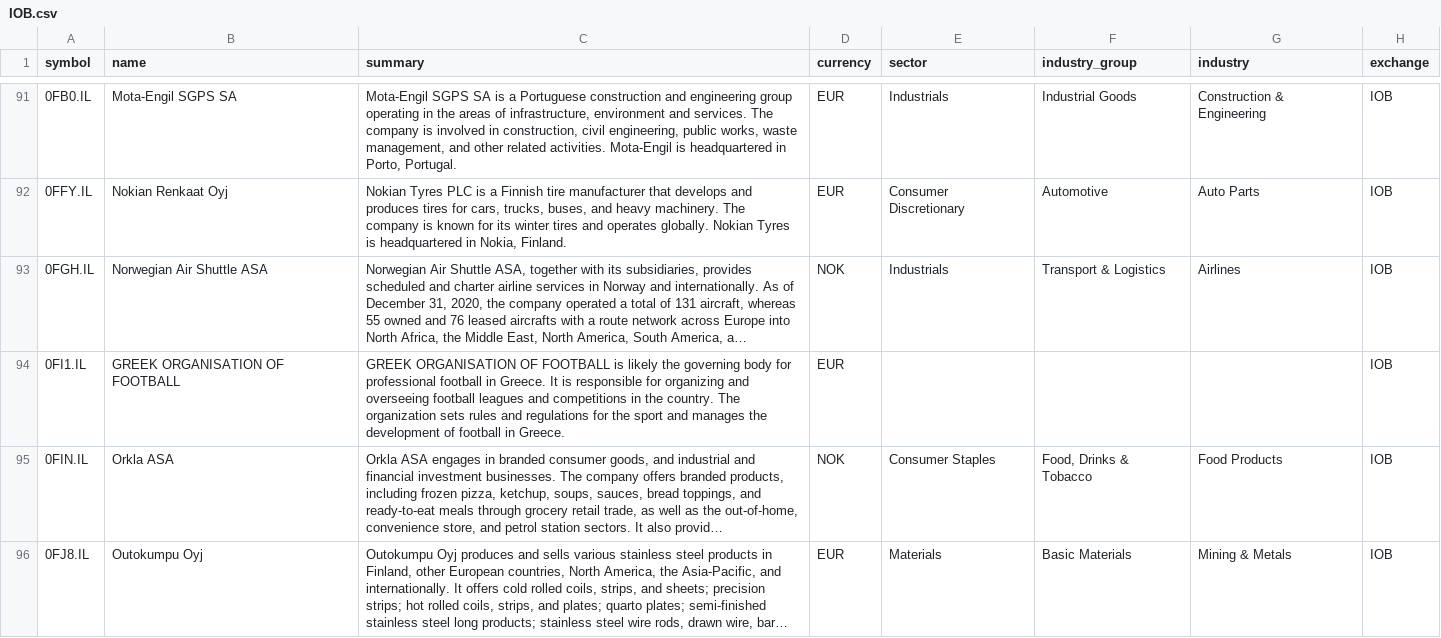
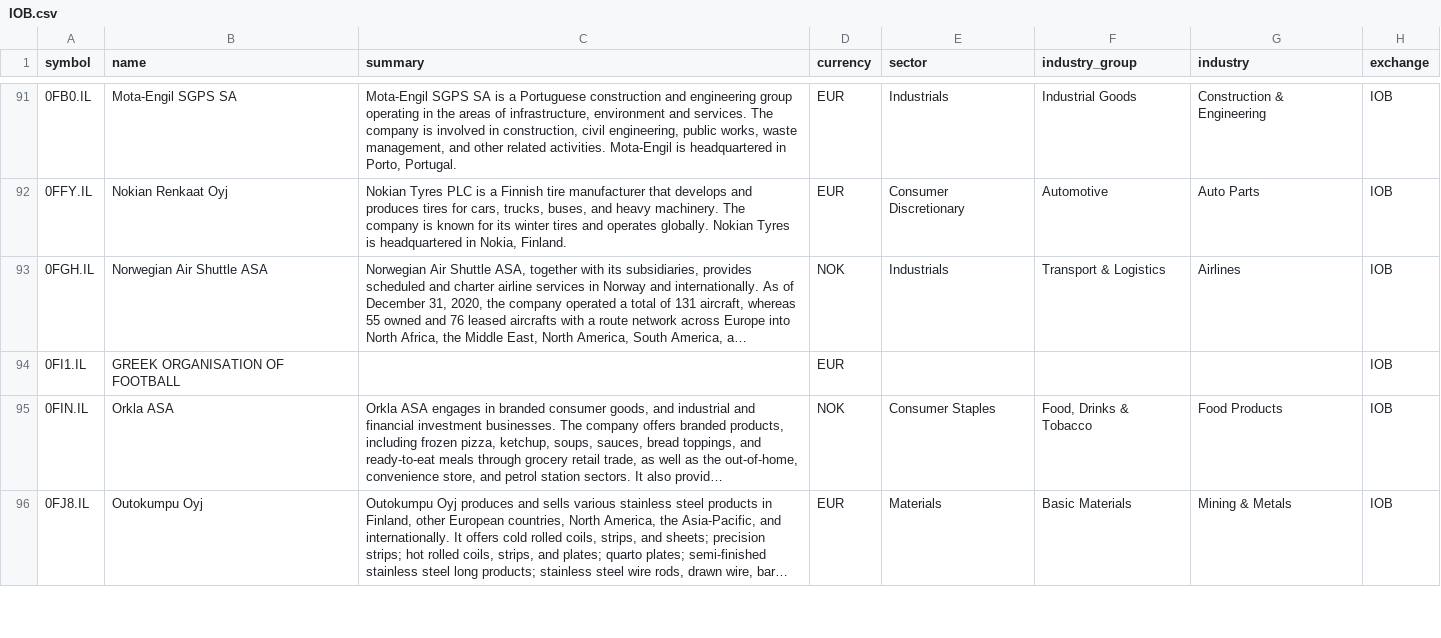
Before and after one commit to JerBouma/FinanceDatabase, a CSV file: database/equities/IOB.csv, drawn as a sheet; only a part is shown, gaps mark what is left out; long unchanged cells end in …; the diff covers the shown part only; the diff names each change by its address in the sheet, - before the commit and + after, or states it on an @@ line.

```diff
--- a/database/equities/IOB.csv
+++ b/database/equities/IOB.csv
-C94 (summary): GREEK ORGANISATION OF FOOTBALL is likely the governing body for professional football in Greece. It is responsible for organizing and overseeing football leagues and competitions in the country. The organization sets rules and regulations for the sport and manages the development of football in Greece.
+C94 (summary): (empty)
```
Also changed, not shown: 5 edited cells elsewhere in this file, database/equities/CSE.csv, database/equities/HAM.csv, 41 other files.
